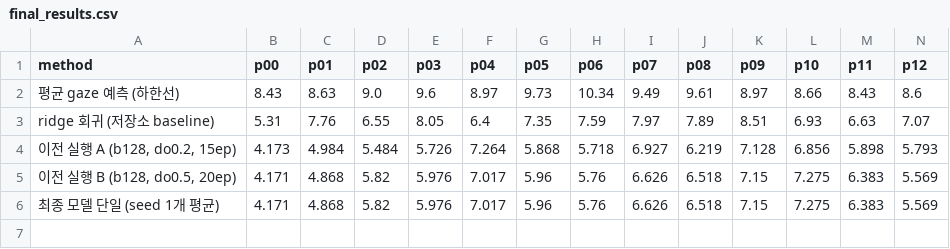
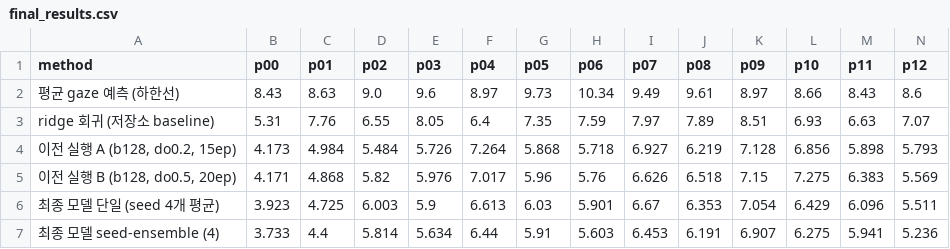
Before and after one commit to cykim05/gaze_estimation, a CSV file: report_assets/tables/final_results.csv, drawn as a sheet; only a part is shown; removed rows and columns are numbered as before the commit, all else as after; rows hold the shown columns only; the diff names each change by its address in the sheet, - before the commit and + after, or states it on an @@ line.

```diff
--- a/report_assets/tables/final_results.csv
+++ b/report_assets/tables/final_results.csv
-row 6: 최종 모델 단일 (seed 1개 평균) | 4.171 | 4.868 | 5.82 | 5.976 | 7.017 | 5.96 | 5.76 | 6.626 | 6.518 | 7.15 | 7.275 | 6.383 | 5.569
+row 6: 최종 모델 단일 (seed 4개 평균) | 3.923 | 4.725 | 6.003 | 5.9 | 6.613 | 6.03 | 5.901 | 6.67 | 6.353 | 7.054 | 6.429 | 6.096 | 5.511
+row 7: 최종 모델 seed-ensemble (4) | 3.733 | 4.4 | 5.814 | 5.634 | 6.44 | 5.91 | 5.603 | 6.453 | 6.191 | 6.907 | 6.275 | 5.941 | 5.236
```
Also changed, not shown: report_assets/figures/20_ensemble.csv, report_assets/tables/e2_ensemble.csv, 17 other files.
